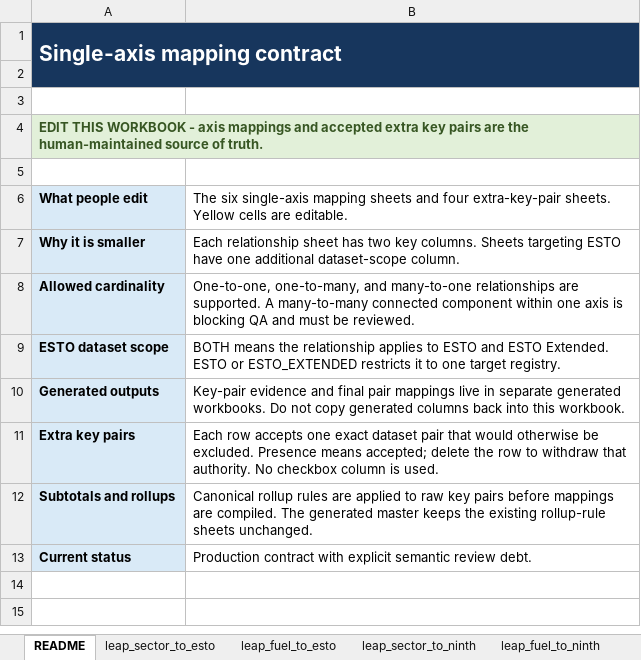
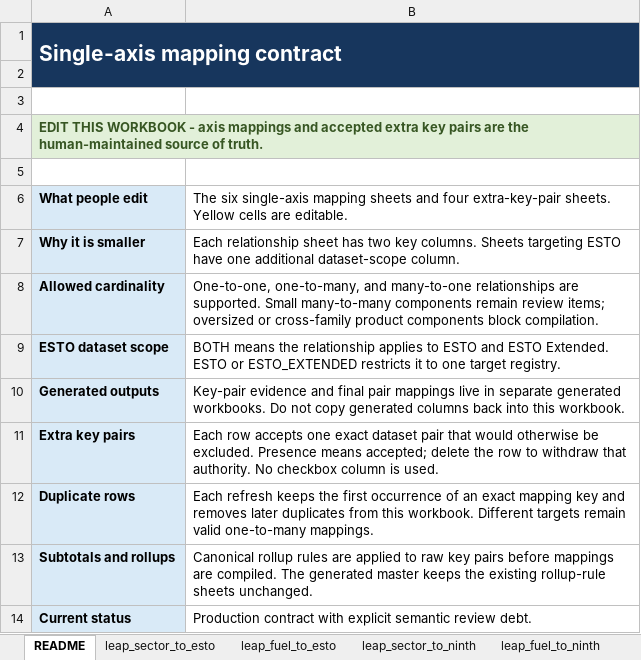
Before and after one commit to asia-pacific-energy-research-centre/leap_mappings, an Excel workbook: config/outlook_mappings_single_axis.xlsx, sheet README, drawn as a sheet; values as stored, in another font and other column widths than the file's, no borders; the diff names each change by its address in the sheet, - before the commit and + after, or states it on an @@ line.

Commit message:
codex: remove duplicate editable axis mappings
Deduplicate normalized mapping keys across all ten editable sheets during every separate-axis refresh, preserve distinct targets, and record a per-sheet cleanup audit. Refresh the user-facing workbook README and regenerate the production mapping workbooks.\n\nVerification: injected-duplicate workbook integration test passed; final editable workbook has zero duplicates and zero formula errors; 77 focused mapping tests passed; production separate-axis refresh promoted successfully.

```diff
--- a/config/outlook_mappings_single_axis.xlsx (sheet README)
+++ b/config/outlook_mappings_single_axis.xlsx (sheet README)
-B8: …are supported. A many-to-many connected component within one axis is blocking QA and must be reviewed.
+B8: …are supported. Small many-to-many components remain review items; oversized or cross-family product components block compilation.
+row 12: Duplicate rows | Each refresh keeps the first occurrence of an exact mapping key and removes later duplicates from this workbook. Different targets remain valid one-to-many mappings.
```
Also changed, not shown: config/outlook_mappings_master.xlsx, 8 other files.
